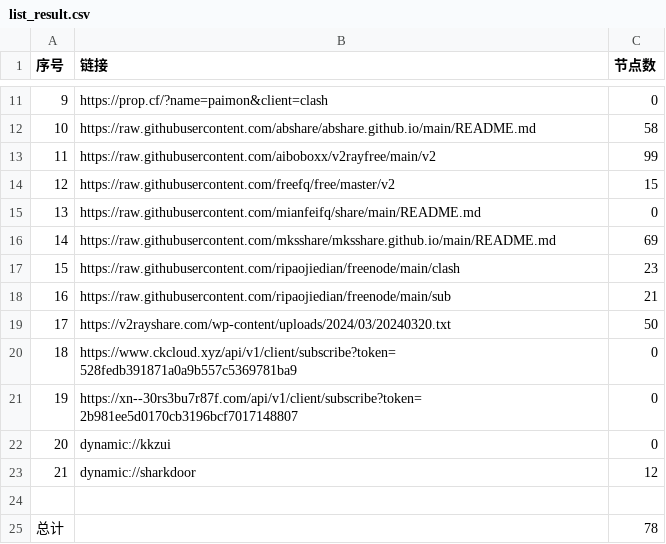
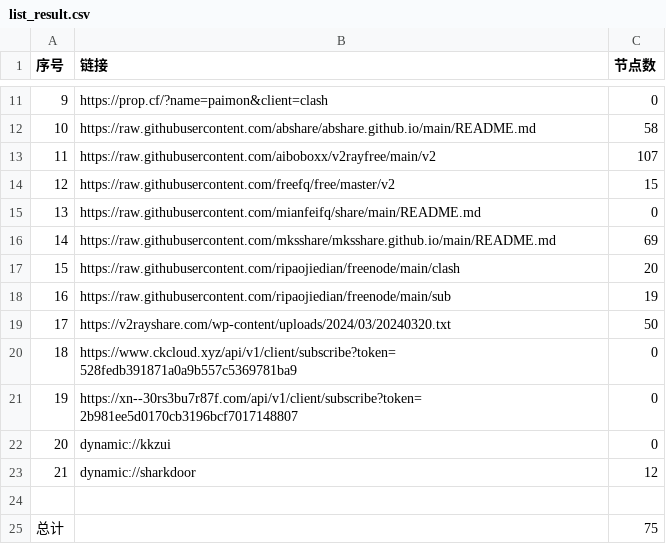
Before and after one commit to zbo5255/AutoMergePublicNodes, a CSV file: list_result.csv, drawn as a sheet; only a part is shown, gaps mark what is left out.

```diff
--- a/list_result.csv
+++ b/list_result.csv
@@ -12,3 +12,3 @@
 10,https://raw.githubusercontent.com/abshare/abshare.github.io/main/README.md,58
-11,https://raw.githubusercontent.com/aiboboxx/v2rayfree/main/v2,99
+11,https://raw.githubusercontent.com/aiboboxx/v2rayfree/main/v2,107
 12,https://raw.githubusercontent.com/freefq/free/master/v2,15
@@ -16,4 +16,4 @@
 14,https://raw.githubusercontent.com/mksshare/mksshare.github.io/main/README.md,69
-15,https://raw.githubusercontent.com/ripaojiedian/freenode/main/clash,23
-16,https://raw.githubusercontent.com/ripaojiedian/freenode/main/sub,21
+15,https://raw.githubusercontent.com/ripaojiedian/freenode/main/clash,20
+16,https://raw.githubusercontent.com/ripaojiedian/freenode/main/sub,19
 17,https://v2rayshare.com/wp-content/uploads/2024/03/20240320.txt,50
@@ -24,2 +24,2 @@
 
-总计,,78
+总计,,75
```
Also changed, not shown: 9 other files.
